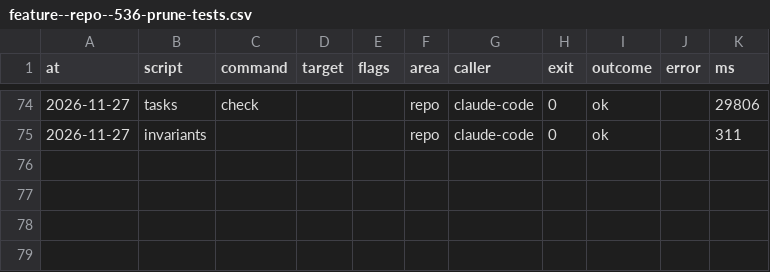
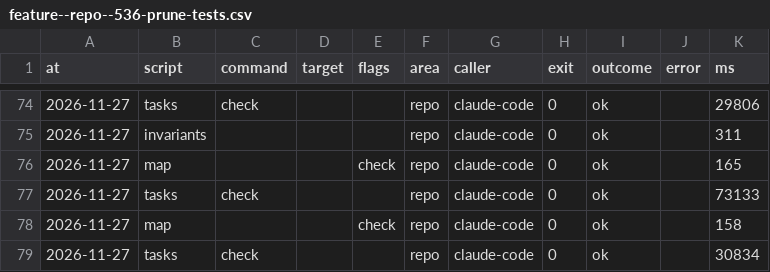
Before and after one commit to xfontr/joinery, a CSV file: data/telemetry/scripts/feature--repo--536-prune-tests.csv, drawn as a sheet; only a part is shown, gaps mark what is left out; the diff names each change by its address in the sheet, - before the commit and + after, or states it on an @@ line.

```diff
--- a/data/telemetry/scripts/feature--repo--536-prune-tests.csv
+++ b/data/telemetry/scripts/feature--repo--536-prune-tests.csv
+row 76: 2026-11-27 | map |  |  | check | repo | claude-code | 0 | ok |  | 165
+row 77: 2026-11-27 | tasks | check |  |  | repo | claude-code | 0 | ok |  | 73133
+row 78: 2026-11-27 | map |  |  | check | repo | claude-code | 0 | ok |  | 158
+row 79: 2026-11-27 | tasks | check |  |  | repo | claude-code | 0 | ok |  | 30834
```
Also changed, not shown: data/telemetry/lint/feature--repo--536-prune-tests.csv, 4 other files.
